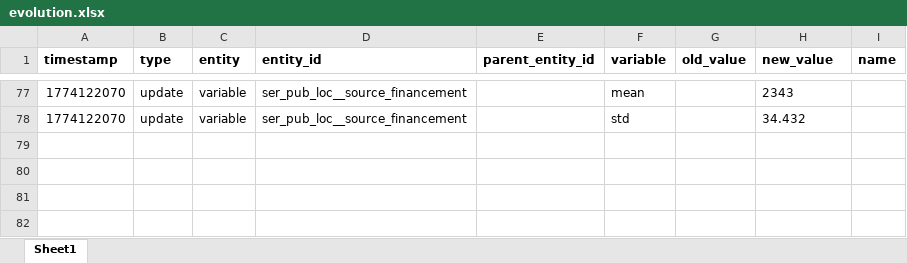
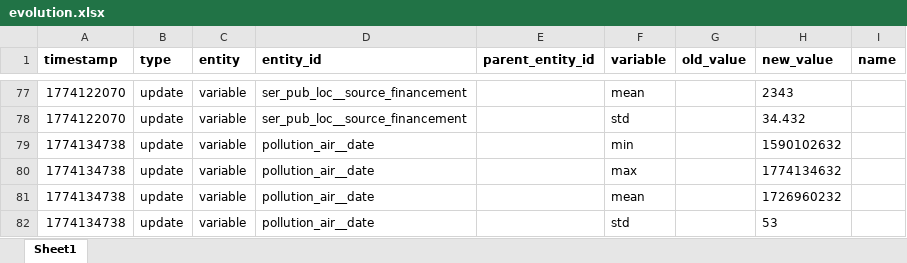
Before and after one commit to datannur/datannur, an Excel workbook: public/data/db-source/evolution.xlsx, sheet Sheet1, drawn as a sheet; only a part is shown, gaps mark what is left out; values as stored, in another font and other column widths than the file's, no borders; the diff names each change by its address in the sheet, - before the commit and + after, or states it on an @@ line.

Commit message:
improve stats display: date formatting, car. suffix, safeHtml (#97)

```diff
--- a/public/data/db-source/evolution.xlsx (sheet Sheet1)
+++ b/public/data/db-source/evolution.xlsx (sheet Sheet1)
+row 79: 1774134738 | update | variable | pollution_air__date |  | min |  | 1590102632
+row 80: 1774134738 | update | variable | pollution_air__date |  | max |  | 1774134632
+row 81: 1774134738 | update | variable | pollution_air__date |  | mean |  | 1726960232
+row 82: 1774134738 | update | variable | pollution_air__date |  | std |  | 53
```
Also changed, not shown: public/data/db-source/variable.xlsx, 9 other files.
